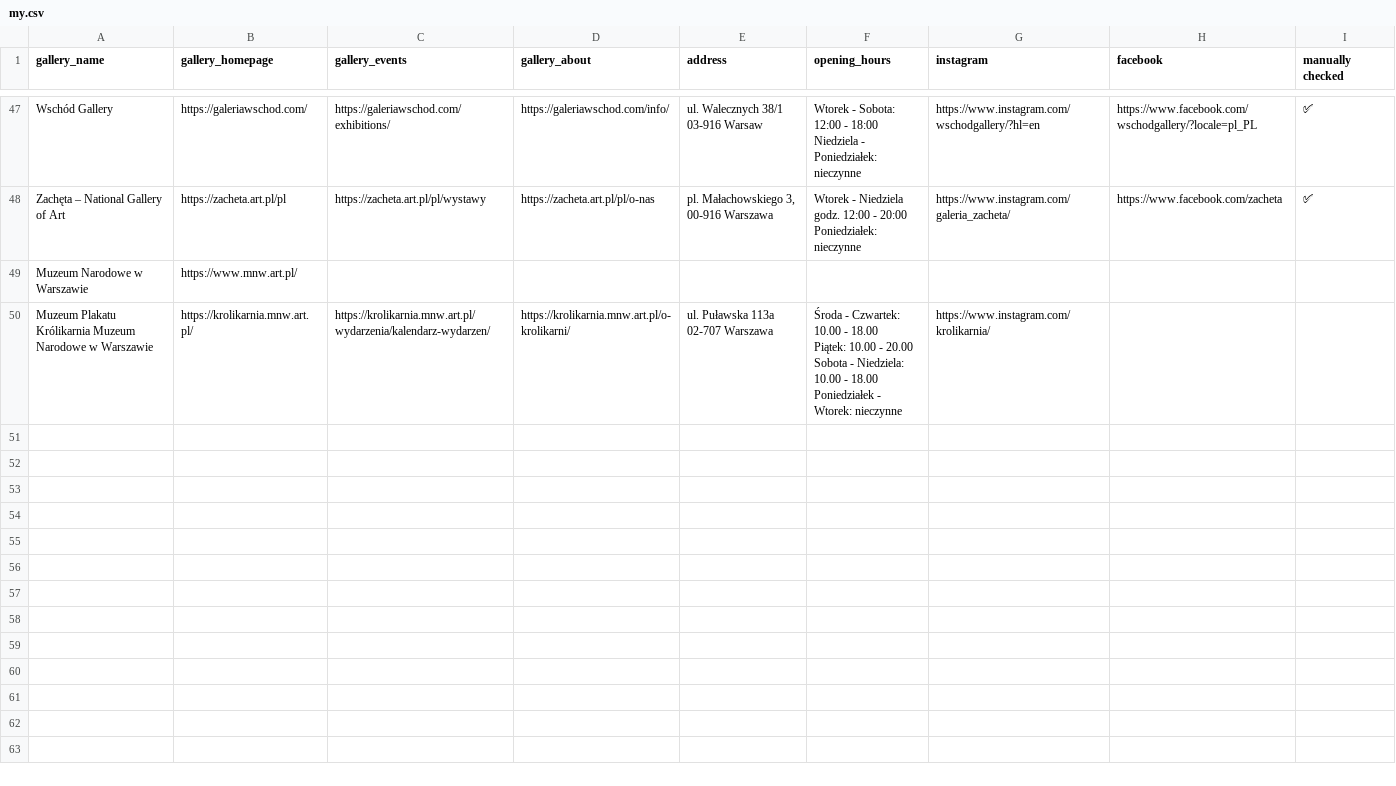
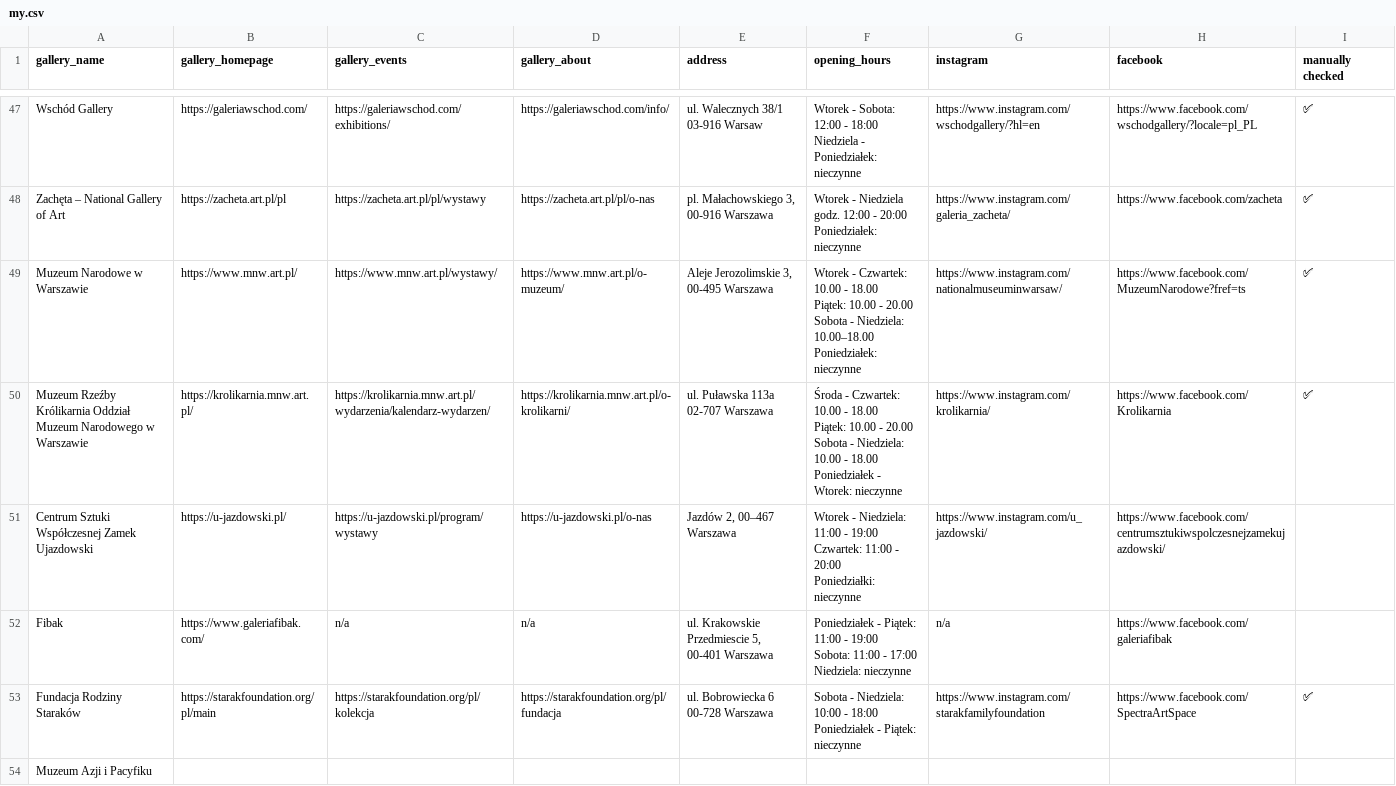
Before and after one commit to szymonzmyslony/local, a CSV file: scripts/my.csv, drawn as a sheet; only a part is shown, gaps mark what is left out; the diff covers the shown part only.

```diff
--- a/scripts/my.csv
+++ b/scripts/my.csv
@@ -136,7 +136,21 @@ Zachęta – National Gallery of Art,https://zacheta.art.pl/pl,https://zacheta.a
 Poniedziałek: nieczynne",https://www.instagram.com/galeria_zacheta/,https://www.facebook.com/zacheta,✅
-Muzeum Narodowe w Warszawie,https://www.mnw.art.pl/,,,,,,,
-Muzeum Plakatu Królikarnia Muzeum Narodowe w Warszawie,https://krolikarnia.mnw.art.pl/,https://krolikarnia.mnw.art.pl/wydarzenia/kalendarz-wydarzen/,https://krolikarnia.mnw.art.pl/o-krolikarni/,"ul. Puławska 113a
-02-707 Warszawa","Środa - Czwartek: 10.00 - 18.00
-Piątek: 10.00 - 20.00
-Sobota - Niedziela: 10.00 - 18.00
-Poniedziałek - Wtorek: nieczynne",https://www.instagram.com/krolikarnia/,,
+Muzeum Narodowe w Warszawie,https://www.mnw.art.pl/,https://www.mnw.art.pl/wystawy/,https://www.mnw.art.pl/o-muzeum/,"Aleje Jerozolimskie 3, 00-495 Warszawa","Wtorek - Czwartek: 10.00 - 18.00
+Piątek: 10.00 - 20.00
+Sobota - Niedziela: 10.00–18.00
+Poniedziałek: nieczynne",https://www.instagram.com/nationalmuseuminwarsaw/,https://www.facebook.com/MuzeumNarodowe?fref=ts,✅
+Muzeum Rzeźby Królikarnia Oddział Muzeum Narodowego w Warszawie,https://krolikarnia.mnw.art.pl/,https://krolikarnia.mnw.art.pl/wydarzenia/kalendarz-wydarzen/,https://krolikarnia.mnw.art.pl/o-krolikarni/,"ul. Puławska 113a
+02-707 Warszawa","Środa - Czwartek: 10.00 - 18.00
+Piątek: 10.00 - 20.00
+Sobota - Niedziela: 10.00 - 18.00
+Poniedziałek - Wtorek: nieczynne",https://www.instagram.com/krolikarnia/,https://www.facebook.com/Krolikarnia,✅
+Centrum Sztuki Współczesnej Zamek Ujazdowski,https://u-jazdowski.pl/,https://u-jazdowski.pl/program/wystawy,https://u-jazdowski.pl/o-nas,"Jazdów 2, 00–467 Warszawa","Wtorek - Niedziela: 11:00 - 19:00
+Czwartek: 11:00 - 20:00
+Poniedziałki: nieczynne",https://www.instagram.com/u_jazdowski/,https://www.facebook.com/centrumsztukiwspolczesnejzamekujazdowski/,
+Fibak,https://www.galeriafibak.com/,n/a,n/a,"ul. Krakowskie Przedmiescie 5,
+00-401 Warszawa","Poniedziałek - Piątek: 11:00 - 19:00
+Sobota: 11:00 - 17:00
+Niedziela: nieczynne",n/a,https://www.facebook.com/galeriafibak,
+Fundacja Rodziny Staraków,https://starakfoundation.org/pl/main,https://starakfoundation.org/pl/kolekcja,https://starakfoundation.org/pl/fundacja,"ul. Bobrowiecka 6
+00-728 Warszawa","Sobota - Niedziela: 10:00 - 18:00
+Poniedziałek - Piątek: nieczynne",https://www.instagram.com/starakfamilyfoundation,https://www.facebook.com/SpectraArtSpace,✅
+Muzeum Azji i Pacyfiku,,,,,,,,
```
Also changed, not shown: 15 added rows elsewhere in this file, 6 other files.
